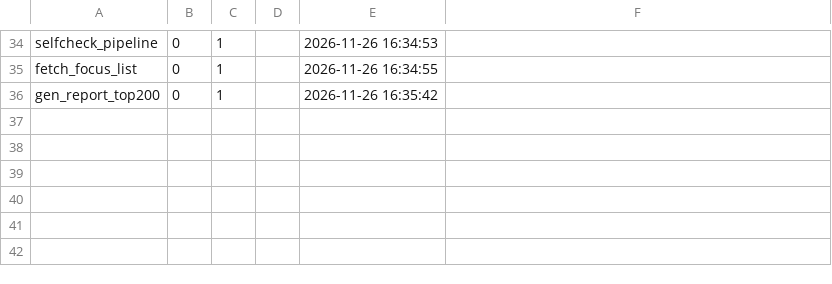
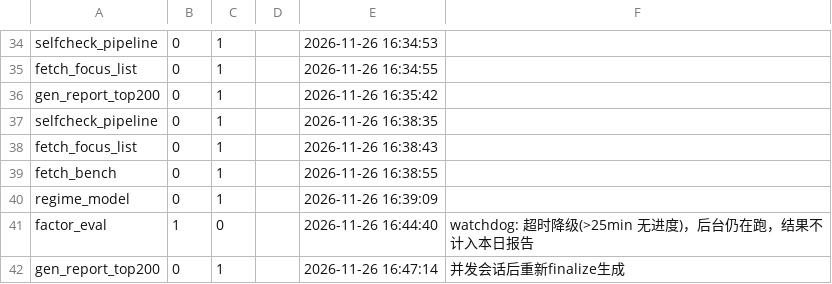
Before and after one commit to cyz87687/stock-top200-report, a TSV file: .pipeline_status.tsv, drawn as a sheet; only a part is shown, gaps mark what is left out; the diff names each change by its address in the sheet, - before the commit and + after, or states it on an @@ line.

Commit message:
daily report refresh 2026-11-26（本地链路）

```diff
--- a/.pipeline_status.tsv
+++ b/.pipeline_status.tsv
+row 37: selfcheck_pipeline | 0 | 1 |  | 2026-11-26 16:38:35
+row 38: fetch_focus_list | 0 | 1 |  | 2026-11-26 16:38:43
+row 39: fetch_bench | 0 | 1 |  | 2026-11-26 16:38:55
+row 40: regime_model | 0 | 1 |  | 2026-11-26 16:39:09
+row 41: factor_eval | 1 | 0 |  | 2026-11-26 16:44:40 | watchdog: 超时降级(>25min 无进度)，后台仍在跑，结果不计入本日报告
+row 42: gen_report_top200 | 0 | 1 |  | 2026-11-26 16:47:14 | 并发会话后重新finalize生成
```
Also changed, not shown: 5 other files.
